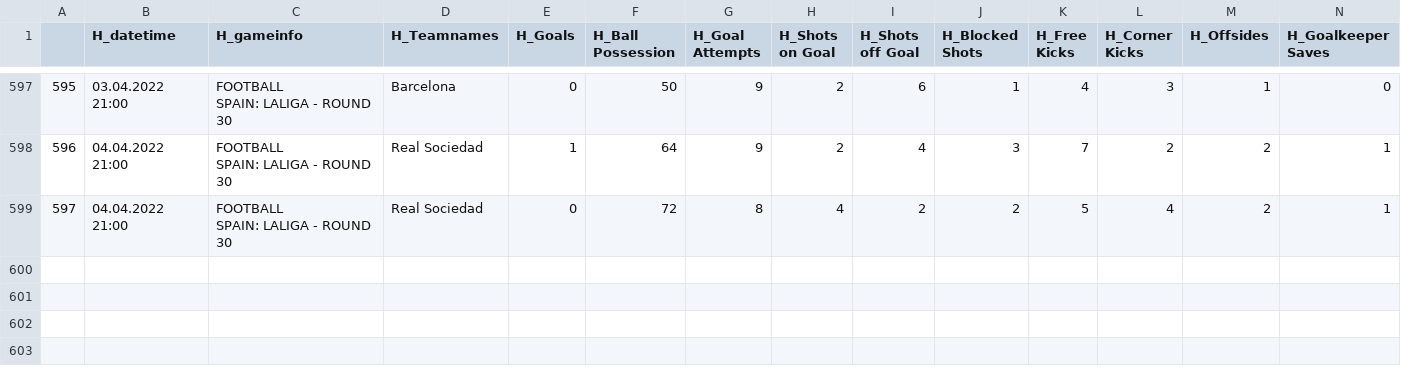
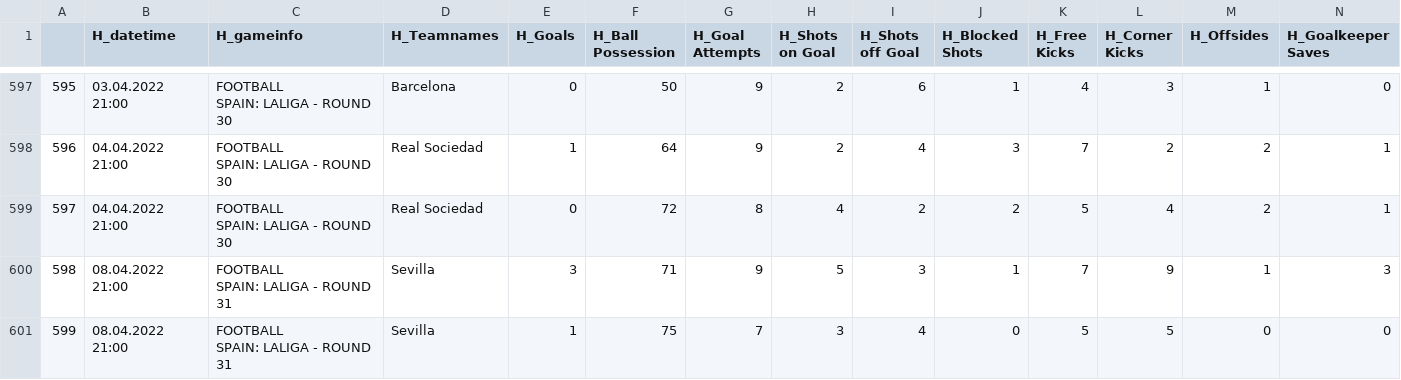
Before and after one commit to mgebele/football_stats, a CSV file: htdatan/ll_2122.csv, drawn as a sheet; only a part is shown, gaps mark what is left out; rows hold the shown columns only; ↵ is a line break in a cell; the diff names each change by its address in the sheet, - before the commit and + after, or states it on an @@ line.

```diff
--- a/htdatan/ll_2122.csv
+++ b/htdatan/ll_2122.csv
+row 600: 598 | 08.04.2022 21:00 | FOOTBALL ↵ SPAIN: LALIGA - ROUND 31 | Sevilla | 3 | 71 | 9 | 5 | 3 | 1 | 7 | 9 | 1 | 3
+row 601: 599 | 08.04.2022 21:00 | FOOTBALL ↵ SPAIN: LALIGA - ROUND 31 | Sevilla | 1 | 75 | 7 | 3 | 4 | 0 | 5 | 5 | 0 | 0
```
Also changed, not shown: htdatan/b_2122.csv, htdatan/l1_2122.csv, 1 other file.
